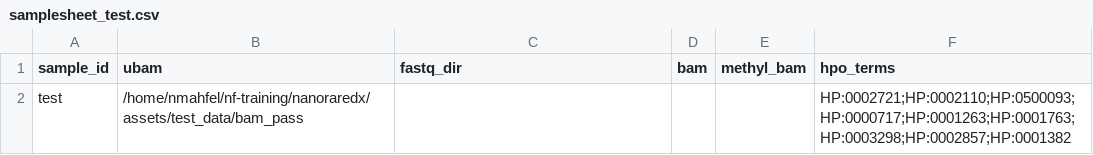
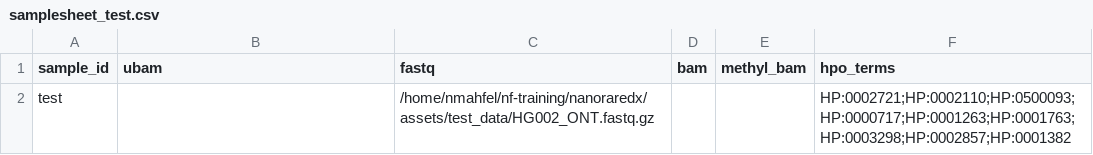
Before and after one commit to nourmahfel/nanoraredx, a CSV file: assets/samplesheet_test.csv, drawn as a sheet.

Commit message:
Added HG002 test data

```diff
--- a/assets/samplesheet_test.csv
+++ b/assets/samplesheet_test.csv
@@ -1,2 +1,2 @@
-sample_id,ubam,fastq_dir,bam,methyl_bam,hpo_terms
-test,/home/nmahfel/nf-training/nanoraredx/assets/test_data/bam_pass,,,,HP:0002721;HP:0002110;HP:0500093;HP:0000717;HP:0001263;HP:0001763;HP:0003298;HP:0002857;HP:0001382
+sample_id,ubam,fastq,bam,methyl_bam,hpo_terms
+test,,/home/nmahfel/nf-training/nanoraredx/assets/test_data/HG002_ONT.fastq.gz,,,HP:0002721;HP:0002110;HP:0500093;HP:0000717;HP:0001263;HP:0001763;HP:0003298;HP:0002857;HP:0001382
```
Also changed, not shown: 5 other files.
